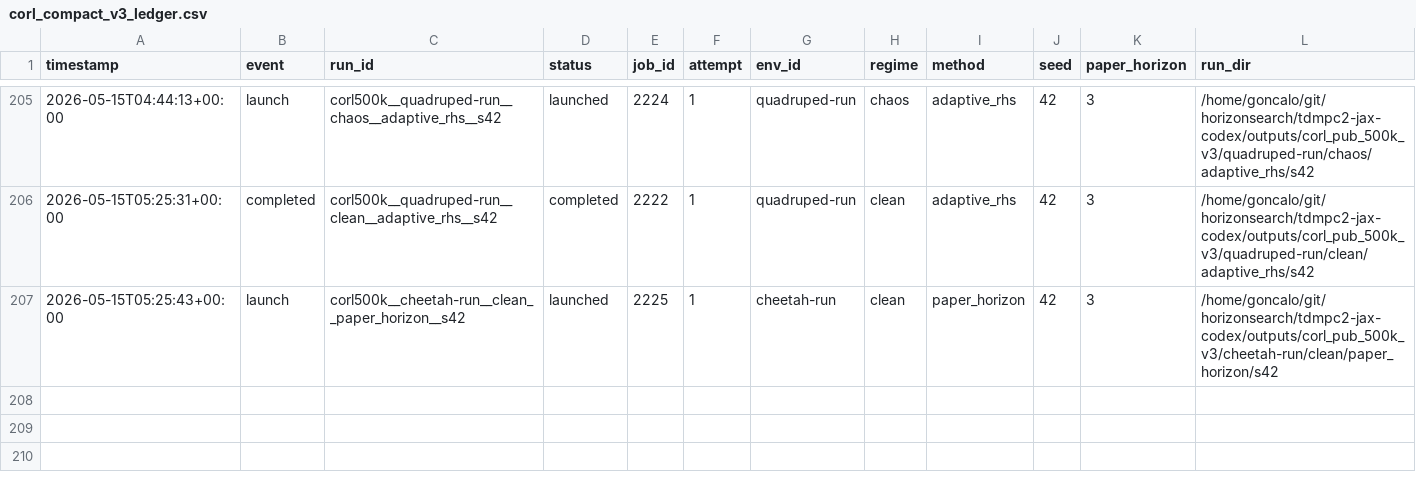
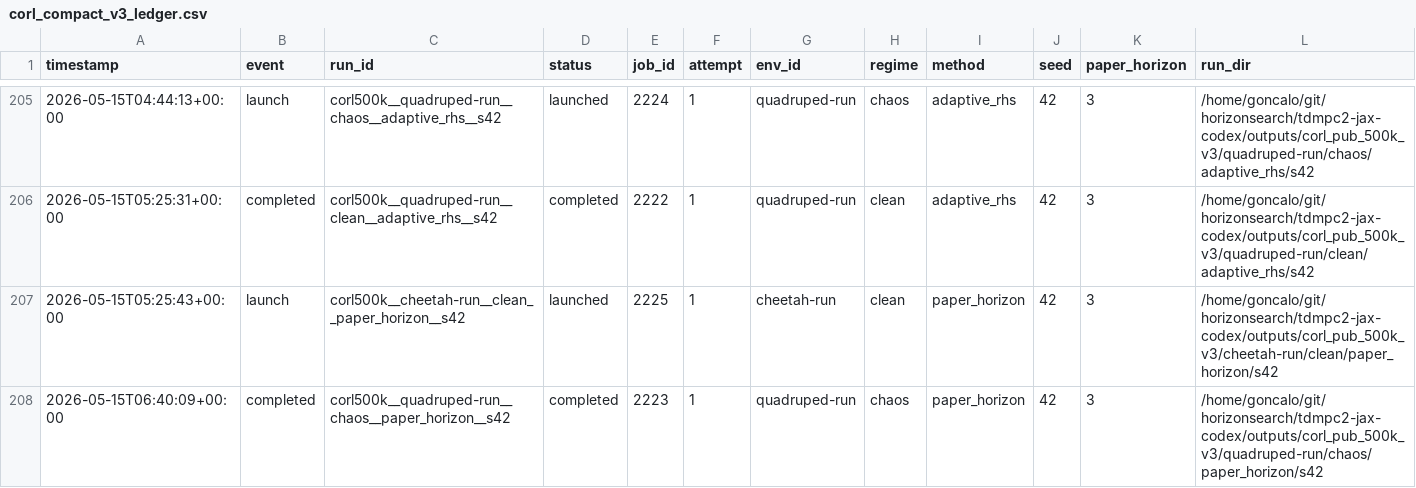
Before and after one commit to gguiomar/tdmpc2-jax, a CSV file: experiments/corl_compact_v3_ledger.csv, drawn as a sheet; only a part is shown, gaps mark what is left out; rows hold the shown columns only; the diff names each change by its address in the sheet, - before the commit and + after, or states it on an @@ line.

Commit message:
Steward update: record terminal job results

```diff
--- a/experiments/corl_compact_v3_ledger.csv
+++ b/experiments/corl_compact_v3_ledger.csv
+row 208: 2026-05-15T06:40:09+00:00 | completed | corl500k__quadruped-run__chaos__paper_horizon__s42 | completed | 2223 | 1 | quadruped-run | chaos | paper_horizon | 42 | 3 | /home/goncalo/git/horizonsearch/tdmpc2-jax-codex/outputs/corl_pub_500k_v3/quadruped-run/chaos/paper_horizon/s42
```
